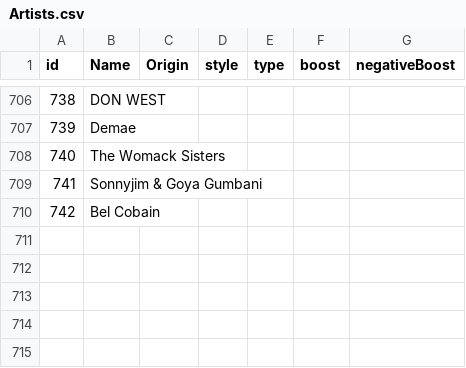
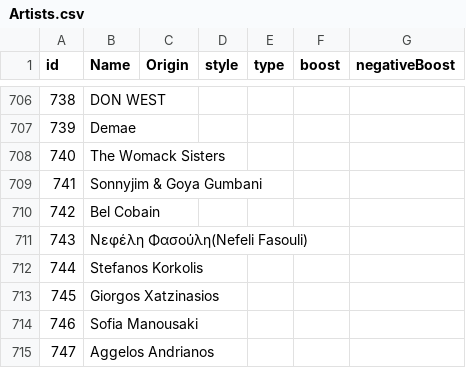
Before and after one commit to alexandroskilias/eventsDB, a CSV file: Tables/Artists.csv, drawn as a sheet; only a part is shown, gaps mark what is left out; the diff names each change by its address in the sheet, - before the commit and + after, or states it on an @@ line.

```diff
--- a/Tables/Artists.csv
+++ b/Tables/Artists.csv
+row 711: 743 | Νεφέλη Φασούλη(Nefeli Fasouli)
+row 712: 744 | Stefanos Korkolis
+row 713: 745 | Giorgos Xatzinasios
+row 714: 746 | Sofia Manousaki
+row 715: 747 | Aggelos Andrianos
```
Also changed, not shown: Tables/Events.csv, Tables/EventsArtistsVenues.csv, 1 other file.
